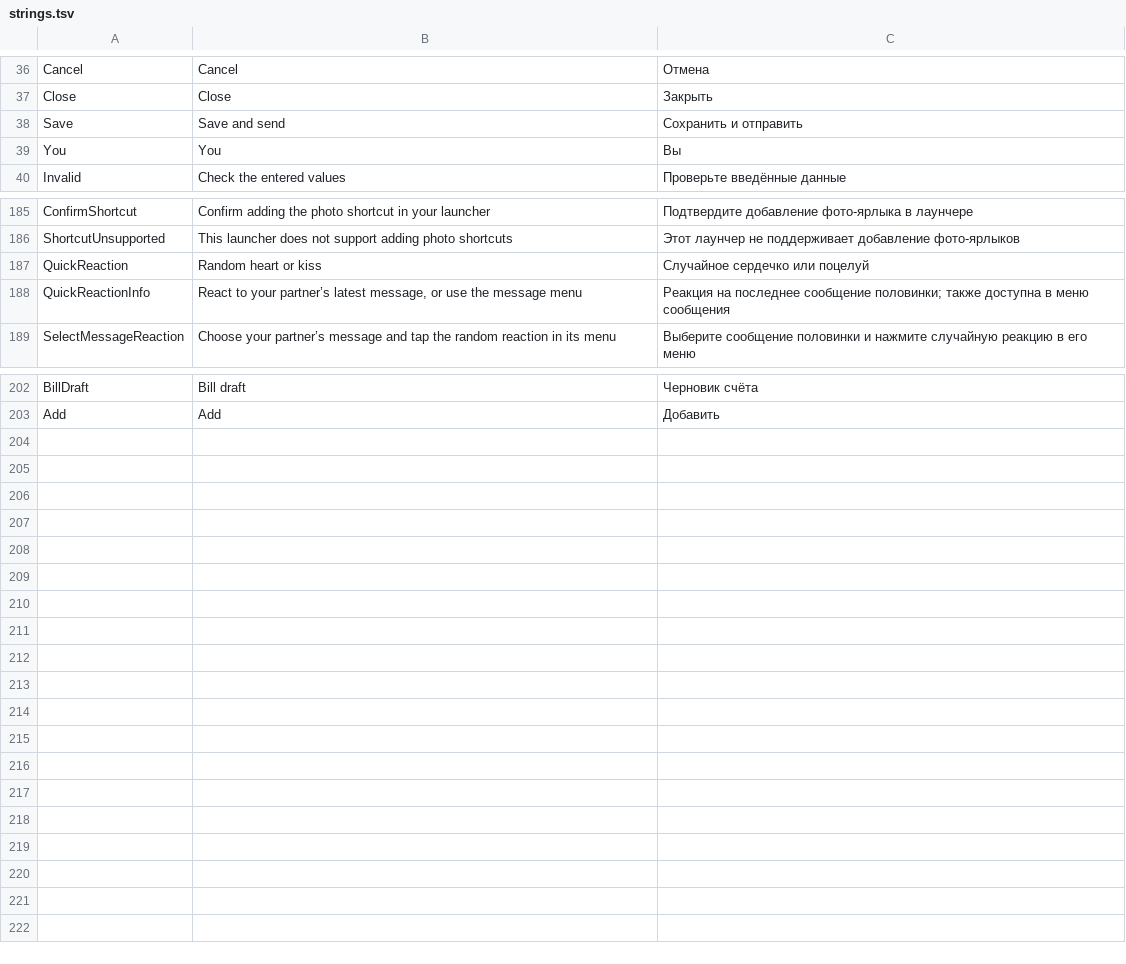
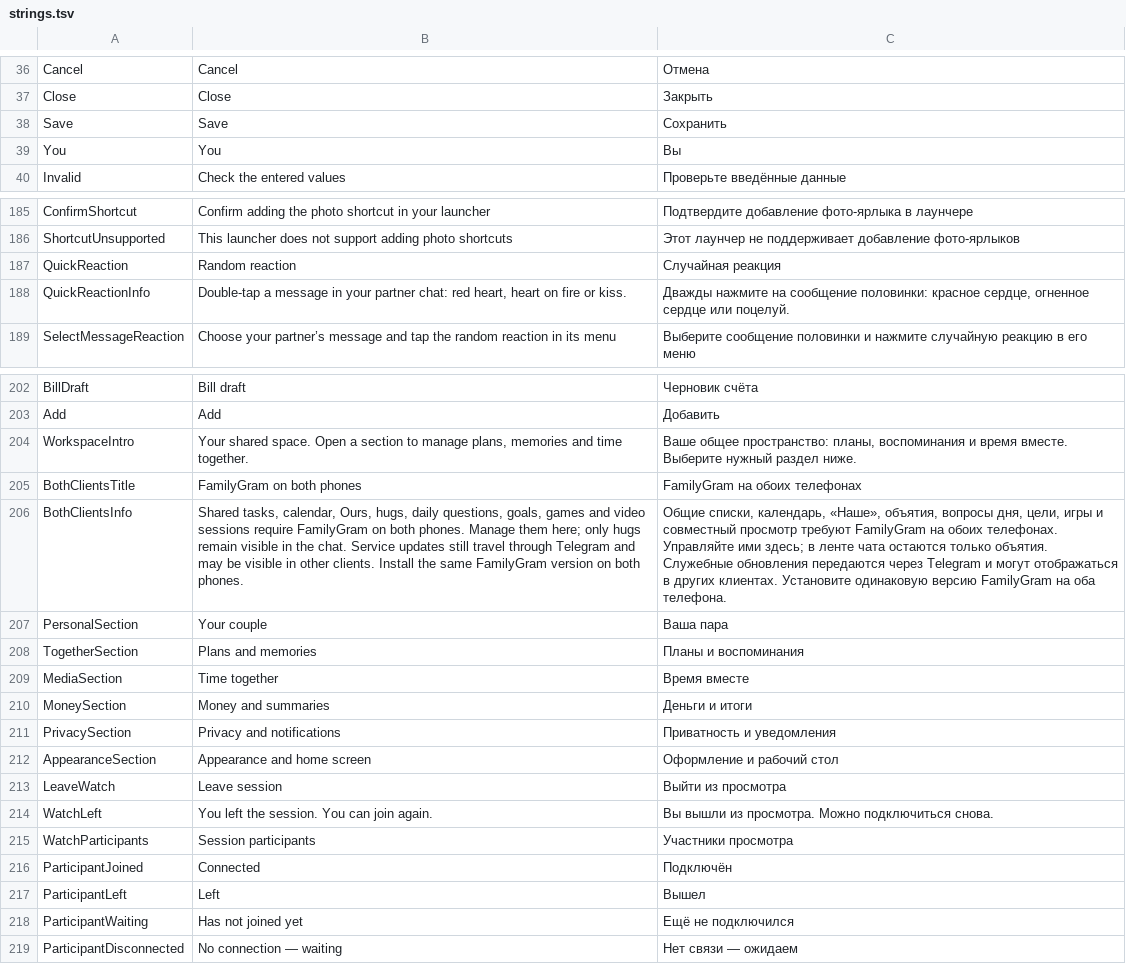
Before and after one commit to Zaharka0/FamilyGram-Android, a TSV file: familygram/strings.tsv, drawn as a sheet; only a part is shown, gaps mark what is left out; the diff covers the shown part only; the diff names each change by its address in the sheet, - before the commit and + after, or states it on an @@ line.

Commit message:
Streamline family workspace, hide service updates and preserve online privacy exceptions

```diff
--- a/familygram/strings.tsv
+++ b/familygram/strings.tsv
-B38: Save and send
+B38: Save
-C38: Сохранить и отправить
+C38: Сохранить
-B187: Random heart or kiss
+B187: Random reaction
-C187: Случайное сердечко или поцелуй
+C187: Случайная реакция
-B188: React to your partner’s latest message, or use the message menu
+B188: Double-tap a message in your partner chat: red heart, heart on fire or kiss.
-C188: Реакция на последнее сообщение половинки; также доступна в меню сообщения
+C188: Дважды нажмите на сообщение половинки: красное сердце, огненное сердце или поцелуй.
+row 204: WorkspaceIntro | Your shared space. Open a section to manage plans, memories and time together. | Ваше общее пространство: планы, воспоминания и время вместе. Выберите нужный раздел ниже.
+row 205: BothClientsTitle | FamilyGram on both phones | FamilyGram на обоих телефонах
+row 206: BothClientsInfo | Shared tasks, calendar, Ours, hugs, daily questions, goals, games and video sessions require FamilyGram on both phones. Manage them here; only hugs remain visible in the chat. Service updates still travel through Telegram and may be visible in other clients. Install the same FamilyGram version on both phones. | Общие списки, календарь, «Наше», объятия, вопросы дня, цели, игры и совместный просмотр требуют FamilyGram на обоих телефонах. Управляйте ими здесь; в ленте чата остаются только объятия. Служебные обновления передаются через Telegram и могут отображаться в других клиентах. Установите одинаковую версию FamilyGram на оба телефона.
+row 207: PersonalSection | Your couple | Ваша пара
+row 208: TogetherSection | Plans and memories | Планы и воспоминания
+row 209: MediaSection | Time together | Время вместе
+row 210: MoneySection | Money and summaries | Деньги и итоги
+row 211: PrivacySection | Privacy and notifications | Приватность и уведомления
+row 212: AppearanceSection | Appearance and home screen | Оформление и рабочий стол
+row 213: LeaveWatch | Leave session | Выйти из просмотра
+row 214: WatchLeft | You left the session. You can join again. | Вы вышли из просмотра. Можно подключиться снова.
+row 215: WatchParticipants | Session participants | Участники просмотра
+row 216: ParticipantJoined | Connected | Подключён
+row 217: ParticipantLeft | Left | Вышел
+row 218: ParticipantWaiting | Has not joined yet | Ещё не подключился
+row 219: ParticipantDisconnected | No connection — waiting | Нет связи — ожидаем
```
Also changed, not shown: 6 edited cells elsewhere in this file, 16 other files.
